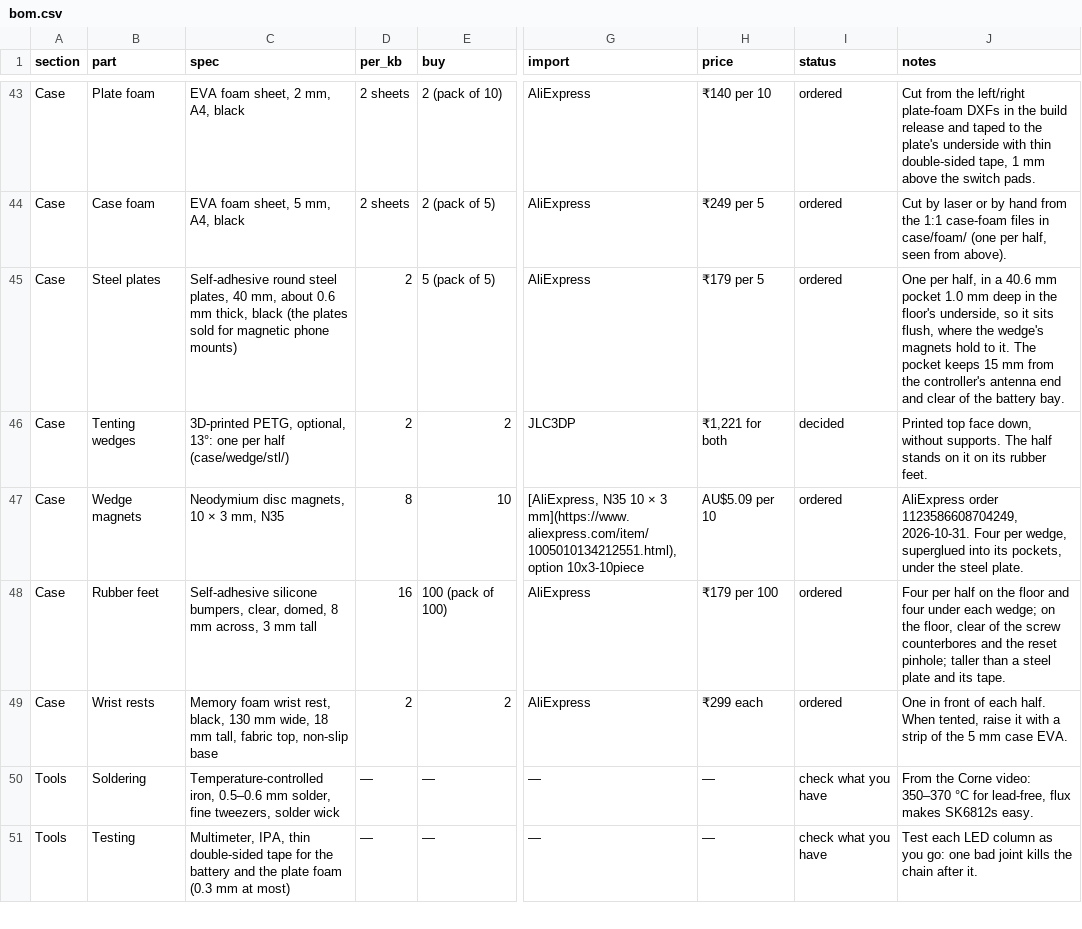
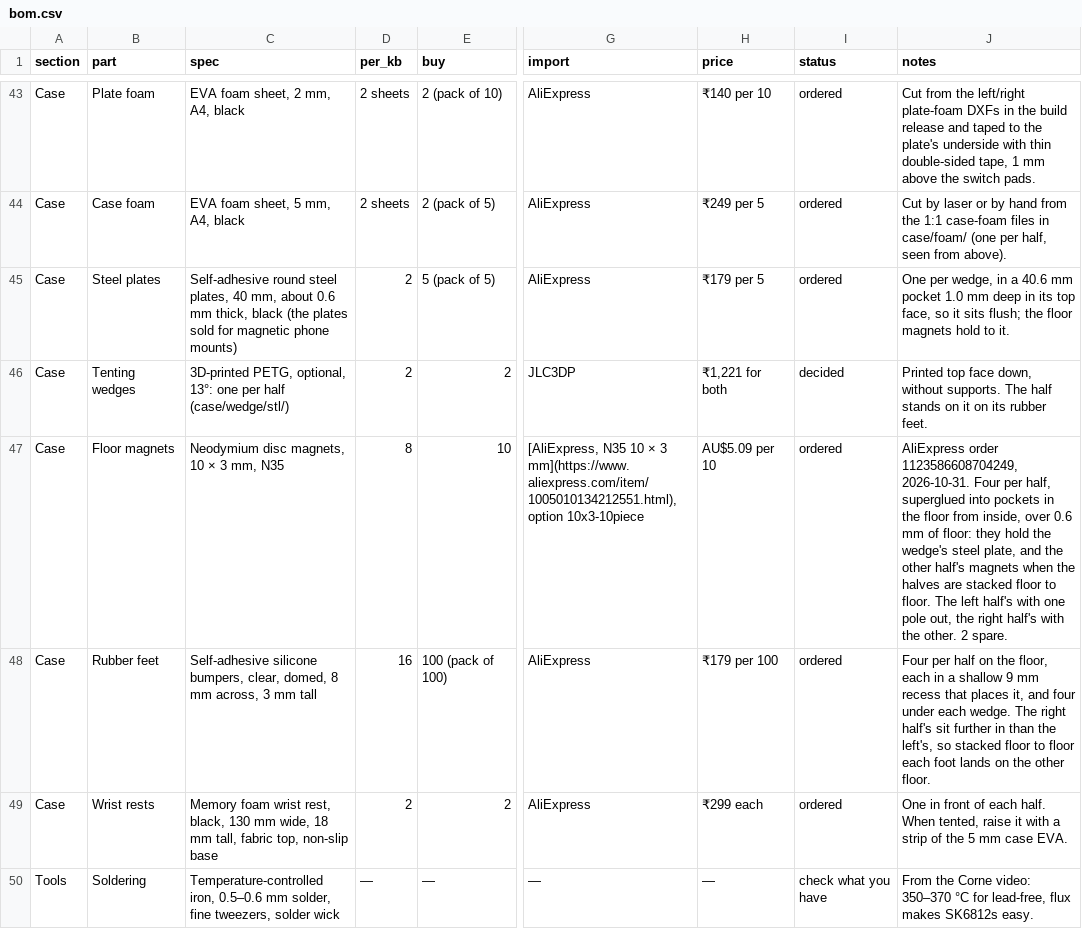
Before and after one commit to milindmadhukar/keygen, a CSV file: bom/bom.csv, drawn as a sheet; only a part is shown, gaps mark what is left out; the shorter side is filled out with more unchanged rows; the diff names each change by its address in the sheet, - before the commit and + after, or states it on an @@ line.

Commit message:
feat(case): floor magnets stack the halves and hold the wedge
The four 10 x 3 mm magnets move from the wedge into each floor, glued in
from inside over a 0.6 mm skin, on the same mirrored circle in both
halves with opposite poles out, so the halves stacked floor to floor,
keys out, pull together. The steel disc moves into a pocket in the
wedge's top face, under them. The right half's feet move 14 mm in from
the left's mirrored places so stacked feet land on floor, and each foot
gets a shallow recess that places it. The case foam gets holes for the
magnets; check_mechanical checks the stack and the clearances.

```diff
--- a/bom/bom.csv
+++ b/bom/bom.csv
-J45 (notes): One per half, in a 40.6 mm pocket 1.0 mm deep in the floor's underside, so it sits flush, where the wedge's magnets hold to it. The pocket keeps 15 mm from the controller's antenna end and clear of the battery bay.
+J45 (notes): One per wedge, in a 40.6 mm pocket 1.0 mm deep in its top face, so it sits flush; the floor magnets hold to it.
-B47 (part): Wedge magnets
+B47 (part): Floor magnets
-J47 (notes): …Four per wedge, superglued into its pockets, under the steel plate.
+J47 (notes): …Four per half, superglued into pockets in the floor from inside, over 0.6 mm of floor: they hold the wedge's steel plate, and the other half's magnets when the halves are stacked floor to floor. The left half's with one pole out, the right half's with the other. 2 spare.
-J48 (notes): …on the floor and four under each wedge; on the floor, clear of the screw counterbores and the reset pinhole; taller than a steel plate and its tape.
+J48 (notes): …on the floor, each in a shallow 9 mm recess that places it, and four under each wedge. The right half's sit further in than the left's, so stacked floor to floor each foot lands on the other floor.
```
Also changed, not shown: 15 other files.
